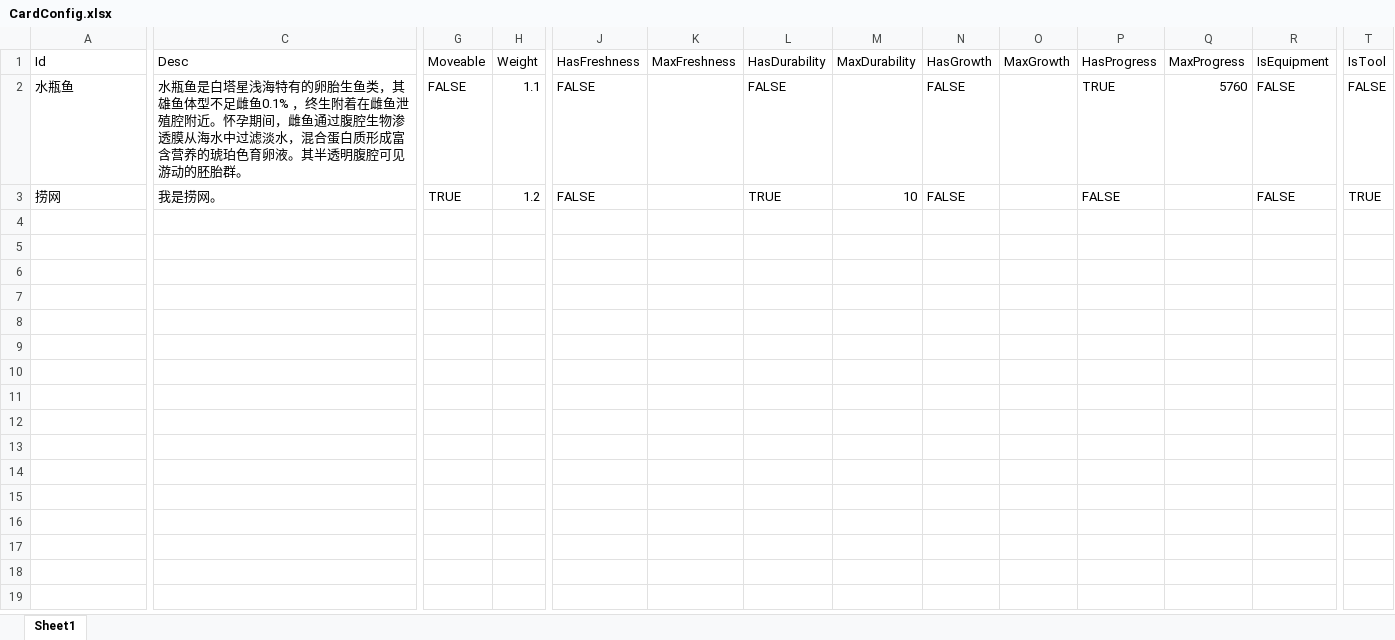
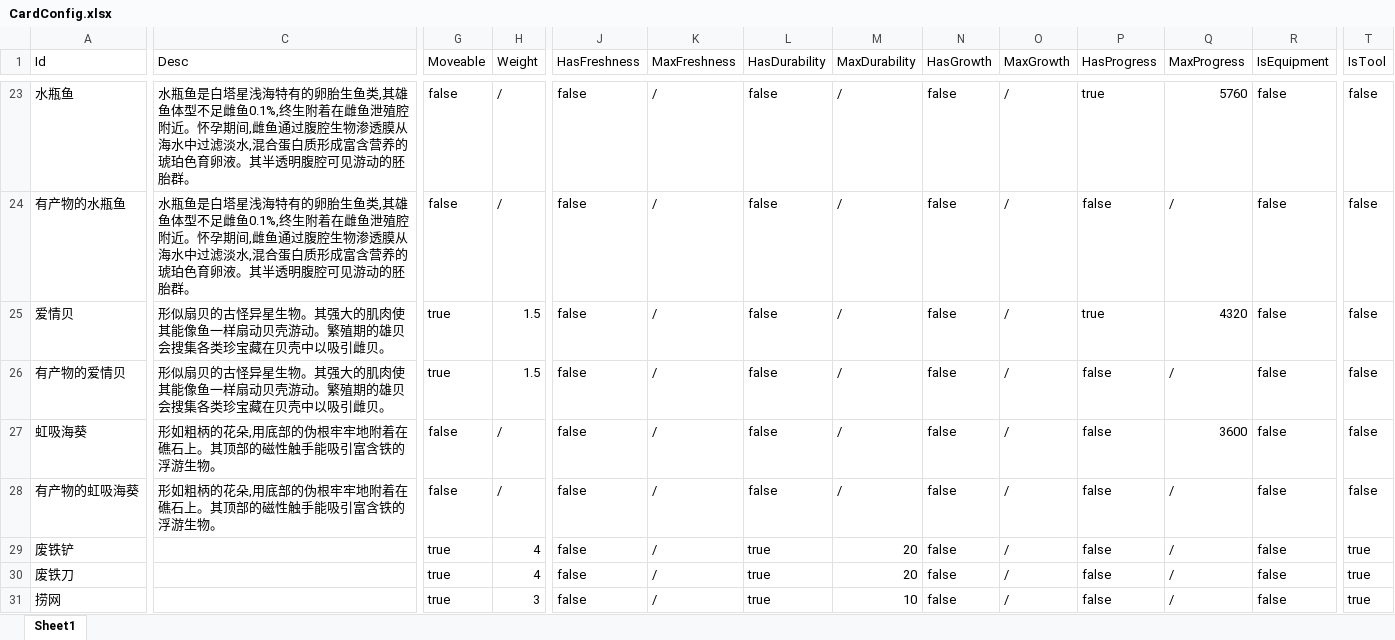
Before and after one commit to Cindyxj1011001101/WindowsSurvival, an Excel workbook: Assets/Excel/CardConfig.xlsx, sheet Sheet1, drawn as a sheet; only a part is shown, gaps mark what is left out; values as stored, in another font and other column widths than the file's, no cell formats; addresses are those after the commit; rows hold the shown columns only; the diff covers the shown part only; the diff names each change by its address in the sheet, - before the commit and + after, or states it on an @@ line.

Commit message:
表格

```diff
--- a/Assets/Excel/CardConfig.xlsx (sheet Sheet1)
+++ b/Assets/Excel/CardConfig.xlsx (sheet Sheet1)
-C23 (Desc): …胎生鱼类，其雄鱼体型不足雌鱼0.1% ，终生附着在雌鱼泄殖腔附近。怀孕期间，雌鱼通过腹腔生物渗透膜从海水中过滤淡水，混合蛋白…
+C23 (Desc): …胎生鱼类,其雄鱼体型不足雌鱼0.1%,终生附着在雌鱼泄殖腔附近。怀孕期间,雌鱼通过腹腔生物渗透膜从海水中过滤淡水,混合蛋白…
-G23 (Moveable): FALSE
+G23 (Moveable): false
-H23 (Weight): 1.1
+H23 (Weight): /
-J23 (HasFreshness): FALSE
+J23 (HasFreshness): false
-K23 (MaxFreshness): (empty)
+K23 (MaxFreshness): /
-L23 (HasDurability): FALSE
+L23 (HasDurability): false
-M23 (MaxDurability): (empty)
+M23 (MaxDurability): /
-N23 (HasGrowth): FALSE
+N23 (HasGrowth): false
-O23 (MaxGrowth): (empty)
+O23 (MaxGrowth): /
-P23 (HasProgress): TRUE
+P23 (HasProgress): true
-R23 (IsEquipment): FALSE
+R23 (IsEquipment): false
-T23 (IsTool): FALSE
+T23 (IsTool): false
+row 24: 有产物的水瓶鱼 | 水瓶鱼是白塔星浅海特有的卵胎生鱼类,其雄鱼体型不足雌鱼0.1%,终生附着在雌鱼泄殖腔附近。怀孕期间,雌鱼通过腹腔生物渗透膜从海水中过滤淡水,混合蛋白质形成富含营养的琥珀色育卵液。其半透明腹腔可见游动的胚胎群。 | false | / | false | / | false | / | false | / | false | / | false | false
+row 25: 爱情贝 | 形似扇贝的古怪异星生物。其强大的肌肉使其能像鱼一样扇动贝壳游动。繁殖期的雄贝会搜集各类珍宝藏在贝壳中以吸引雌贝。 | true | 1.5 | false | / | false | / | false | / | true | 4320 | false | false
+row 26: 有产物的爱情贝 | 形似扇贝的古怪异星生物。其强大的肌肉使其能像鱼一样扇动贝壳游动。繁殖期的雄贝会搜集各类珍宝藏在贝壳中以吸引雌贝。 | true | 1.5 | false | / | false | / | false | / | false | / | false | false
+row 27: 虹吸海葵 | 形如粗柄的花朵,用底部的伪根牢牢地附着在礁石上。其顶部的磁性触手能吸引富含铁的浮游生物。 | false | / | false | / | false | / | false | / | false | 3600 | false | false
+row 28: 有产物的虹吸海葵 | 形如粗柄的花朵,用底部的伪根牢牢地附着在礁石上。其顶部的磁性触手能吸引富含铁的浮游生物。 | false | / | false | / | false | / | false | / | false | / | false | false
+row 29: 废铁铲 |  | true | 4 | false | / | true | 20 | false | / | false | / | false | true
+row 30: 废铁刀 |  | true | 4 | false | / | true | 20 | false | / | false | / | false | true
-C31 (Desc): 我是捞网。
+C31 (Desc): (empty)
-G31 (Moveable): TRUE
+G31 (Moveable): true
-H31 (Weight): 1.2
+H31 (Weight): 3
-J31 (HasFreshness): FALSE
+J31 (HasFreshness): false
-K31 (MaxFreshness): (empty)
+K31 (MaxFreshness): /
-L31 (HasDurability): TRUE
+L31 (HasDurability): true
-N31 (HasGrowth): FALSE
+N31 (HasGrowth): false
-O31 (MaxGrowth): (empty)
+O31 (MaxGrowth): /
-P31 (HasProgress): FALSE
+P31 (HasProgress): false
-Q31 (MaxProgress): (empty)
+Q31 (MaxProgress): /
-R31 (IsEquipment): FALSE
+R31 (IsEquipment): false
-T31 (IsTool): TRUE
+T31 (IsTool): true
```
Also changed, not shown: 31 added rows and 1 edited cell elsewhere in this sheet, cell formats.
